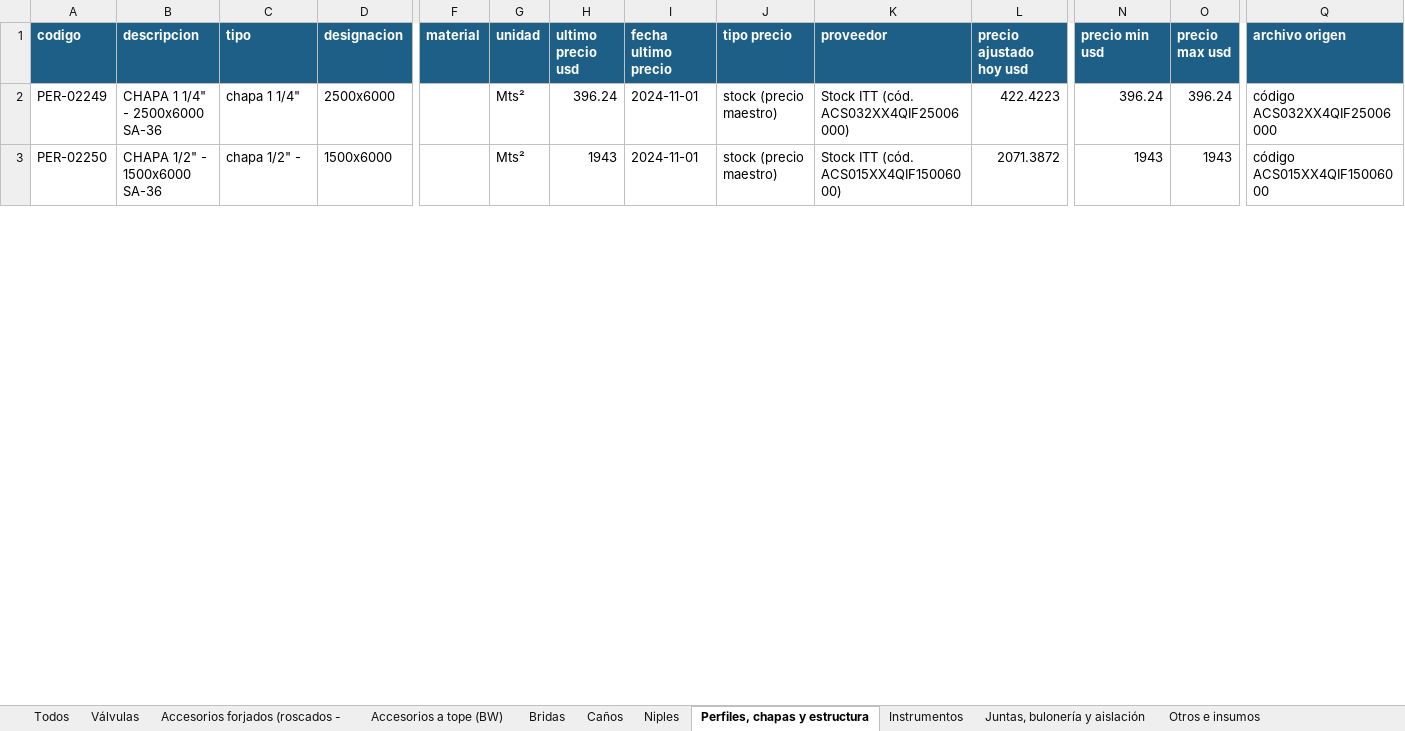
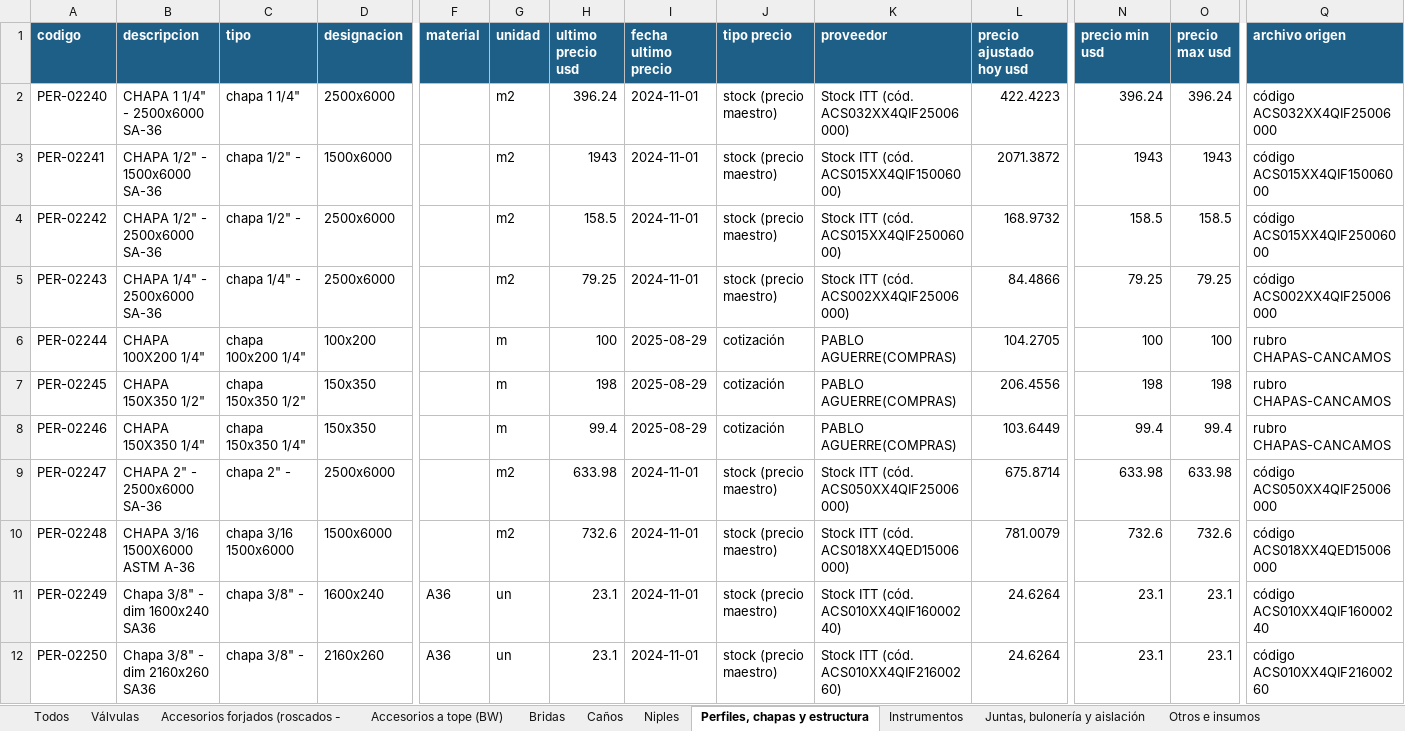
Before and after one commit to ricardoalvarezu2-cyber/cotizador-itt-2.0, an Excel workbook: conocimiento/precios/catalogo_materiales.xlsx, sheet Perfiles, chapas y estructura, drawn as a sheet; only a part is shown, gaps mark what is left out; values as stored, in another font and other column widths than the file's, no borders; addresses are those after the commit; rows hold the shown columns only; the diff covers the shown part only; the diff names each change by its address in the sheet, - before the commit and + after, or states it on an @@ line.

```diff
--- a/conocimiento/precios/catalogo_materiales.xlsx (sheet Perfiles, chapas y estructura)
+++ b/conocimiento/precios/catalogo_materiales.xlsx (sheet Perfiles, chapas y estructura)
+row 2: PER-02240 | CHAPA 1 1/4" - 2500x6000 SA-36 | chapa 1 1/4" | 2500x6000 |  | m2 | 396.24 | 2024-11-01 | stock (precio maestro) | Stock ITT (cód. ACS032XX4QIF25006000) | 422.4223 | 396.24 | 396.24 | código ACS032XX4QIF25006000
+row 3: PER-02241 | CHAPA 1/2" - 1500x6000 SA-36 | chapa 1/2" - | 1500x6000 |  | m2 | 1943 | 2024-11-01 | stock (precio maestro) | Stock ITT (cód. ACS015XX4QIF15006000) | 2071.3872 | 1943 | 1943 | código ACS015XX4QIF15006000
+row 4: PER-02242 | CHAPA 1/2" - 2500x6000 SA-36 | chapa 1/2" - | 2500x6000 |  | m2 | 158.5 | 2024-11-01 | stock (precio maestro) | Stock ITT (cód. ACS015XX4QIF25006000) | 168.9732 | 158.5 | 158.5 | código ACS015XX4QIF25006000
+row 5: PER-02243 | CHAPA 1/4" - 2500x6000 SA-36 | chapa 1/4" - | 2500x6000 |  | m2 | 79.25 | 2024-11-01 | stock (precio maestro) | Stock ITT (cód. ACS002XX4QIF25006000) | 84.4866 | 79.25 | 79.25 | código ACS002XX4QIF25006000
+row 6: PER-02244 | CHAPA 100X200 1/4" | chapa 100x200 1/4" | 100x200 |  | m | 100 | 2025-08-29 | cotización | PABLO AGUERRE(COMPRAS) | 104.2705 | 100 | 100 | rubro CHAPAS-CANCAMOS
+row 7: PER-02245 | CHAPA 150X350 1/2" | chapa 150x350 1/2" | 150x350 |  | m | 198 | 2025-08-29 | cotización | PABLO AGUERRE(COMPRAS) | 206.4556 | 198 | 198 | rubro CHAPAS-CANCAMOS
+row 8: PER-02246 | CHAPA 150X350 1/4" | chapa 150x350 1/4" | 150x350 |  | m | 99.4 | 2025-08-29 | cotización | PABLO AGUERRE(COMPRAS) | 103.6449 | 99.4 | 99.4 | rubro CHAPAS-CANCAMOS
+row 9: PER-02247 | CHAPA 2" - 2500x6000 SA-36 | chapa 2" - | 2500x6000 |  | m2 | 633.98 | 2024-11-01 | stock (precio maestro) | Stock ITT (cód. ACS050XX4QIF25006000) | 675.8714 | 633.98 | 633.98 | código ACS050XX4QIF25006000
+row 10: PER-02248 | CHAPA 3/16 1500X6000 ASTM A-36 | chapa 3/16 1500x6000 | 1500x6000 |  | m2 | 732.6 | 2024-11-01 | stock (precio maestro) | Stock ITT (cód. ACS018XX4QED15006000) | 781.0079 | 732.6 | 732.6 | código ACS018XX4QED15006000
-B11 (descripcion): CHAPA 1 1/4" - 2500x6000 SA-36
+B11 (descripcion): Chapa 3/8" - dim 1600x240 SA36
-C11 (tipo): chapa 1 1/4"
+C11 (tipo): chapa 3/8" -
-D11 (designacion): 2500x6000
+D11 (designacion): 1600x240
-F11:F12 (material): (empty)
+F11:F12 (material): A36
-G11:G12 (unidad): Mts²
+G11:G12 (unidad): un
-H11 (ultimo precio usd): 396.24
+H11 (ultimo precio usd): 23.1
-K11 (proveedor): Stock ITT (cód. ACS032XX4QIF25006000)
+K11 (proveedor): Stock ITT (cód. ACS010XX4QIF16000240)
-L11 (precio ajustado hoy usd): 422.4223
+L11 (precio ajustado hoy usd): 24.6264
-N11 (precio min usd): 396.24
+N11 (precio min usd): 23.1
-O11 (precio max usd): 396.24
+O11 (precio max usd): 23.1
-Q11 (archivo origen): código ACS032XX4QIF25006000
+Q11 (archivo origen): código ACS010XX4QIF16000240
-B12 (descripcion): CHAPA 1/2" - 1500x6000 SA-36
+B12 (descripcion): Chapa 3/8" - dim 2160x260 SA36
-C12 (tipo): chapa 1/2" -
+C12 (tipo): chapa 3/8" -
-D12 (designacion): 1500x6000
+D12 (designacion): 2160x260
-H12 (ultimo precio usd): 1943
+H12 (ultimo precio usd): 23.1
-K12 (proveedor): Stock ITT (cód. ACS015XX4QIF15006000)
+K12 (proveedor): Stock ITT (cód. ACS010XX4QIF21600260)
-L12 (precio ajustado hoy usd): 2071.3872
+L12 (precio ajustado hoy usd): 24.6264
-N12 (precio min usd): 1943
+N12 (precio min usd): 23.1
-O12 (precio max usd): 1943
+O12 (precio max usd): 23.1
-Q12 (archivo origen): código ACS015XX4QIF15006000
+Q12 (archivo origen): código ACS010XX4QIF21600260
```
Also changed, not shown: 7 removed rows and 191 edited cells elsewhere in this sheet, sheet Todos, sheet Bridas, sheet Accesorios a tope (BW), sheet Accesorios forjados (roscados -, sheet Otros e insumos, sheet Caños, 4 more sheets, cotizaciones/COT26-1003-001_CAPEX_OQ8209/COT26-1003-001_CAPEX_OQ8209.xlsx, cotizaciones/COT26-1003-001_CAPEX_OQ8209/compras/COT26-1003-001_pedido_materiales_compras.xlsx, 17 other files.
